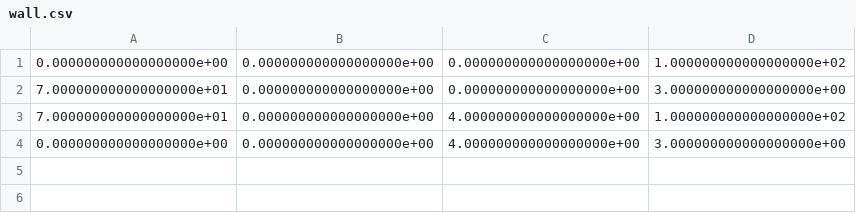
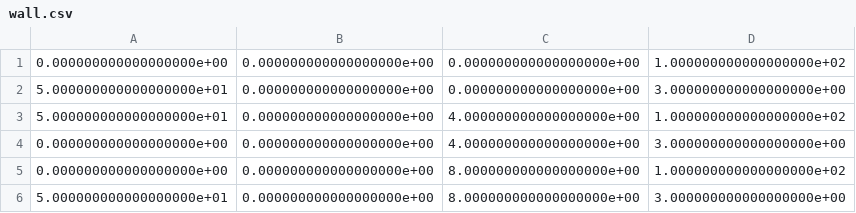
Before and after one commit to jmarcotte227/waam_sensor_testbed, a CSV file: path_generation/paths/wall.csv, drawn as a sheet.

```diff
--- a/path_generation/paths/wall.csv
+++ b/path_generation/paths/wall.csv
@@ -1,4 +1,6 @@
 0.000000000000000000e+00,0.000000000000000000e+00,0.000000000000000000e+00,1.000000000000000000e+02
-7.000000000000000000e+01,0.000000000000000000e+00,0.000000000000000000e+00,3.000000000000000000e+00
-7.000000000000000000e+01,0.000000000000000000e+00,4.000000000000000000e+00,1.000000000000000000e+02
+5.000000000000000000e+01,0.000000000000000000e+00,0.000000000000000000e+00,3.000000000000000000e+00
+5.000000000000000000e+01,0.000000000000000000e+00,4.000000000000000000e+00,1.000000000000000000e+02
 0.000000000000000000e+00,0.000000000000000000e+00,4.000000000000000000e+00,3.000000000000000000e+00
+0.000000000000000000e+00,0.000000000000000000e+00,8.000000000000000000e+00,1.000000000000000000e+02
+5.000000000000000000e+01,0.000000000000000000e+00,8.000000000000000000e+00,3.000000000000000000e+00
```
Also changed, not shown: 2 other files.
